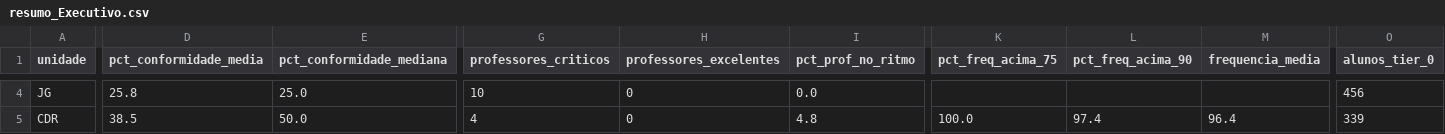
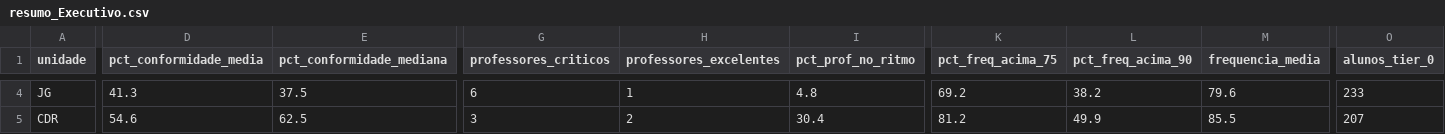
Before and after one commit to brunawanderley-ctrl/sistema-pedagogico-elo, a CSV file: power_bi/resumo_Executivo.csv, drawn as a sheet; only a part is shown, gaps mark what is left out; the diff covers the shown part only; the diff names each change by its address in the sheet, - before the commit and + after, or states it on an @@ line.

```diff
--- a/power_bi/resumo_Executivo.csv
+++ b/power_bi/resumo_Executivo.csv
-D4 (pct_conformidade_media): 25.8
+D4 (pct_conformidade_media): 41.3
-E4 (pct_conformidade_mediana): 25.0
+E4 (pct_conformidade_mediana): 37.5
-G4 (professores_criticos): 10
+G4 (professores_criticos): 6
-H4 (professores_excelentes): 0
+H4 (professores_excelentes): 1
-I4 (pct_prof_no_ritmo): 0.0
+I4 (pct_prof_no_ritmo): 4.8
-K4 (pct_freq_acima_75): (empty)
+K4 (pct_freq_acima_75): 69.2
-L4 (pct_freq_acima_90): (empty)
+L4 (pct_freq_acima_90): 38.2
-M4 (frequencia_media): (empty)
+M4 (frequencia_media): 79.6
-O4 (alunos_tier_0): 456
+O4 (alunos_tier_0): 233
-D5 (pct_conformidade_media): 38.5
+D5 (pct_conformidade_media): 54.6
-E5 (pct_conformidade_mediana): 50.0
+E5 (pct_conformidade_mediana): 62.5
-G5 (professores_criticos): 4
+G5 (professores_criticos): 3
-H5 (professores_excelentes): 0
+H5 (professores_excelentes): 2
-I5 (pct_prof_no_ritmo): 4.8
+I5 (pct_prof_no_ritmo): 30.4
-K5 (pct_freq_acima_75): 100.0
+K5 (pct_freq_acima_75): 81.2
-L5 (pct_freq_acima_90): 97.4
+L5 (pct_freq_acima_90): 49.9
-M5 (frequencia_media): 96.4
+M5 (frequencia_media): 85.5
-O5 (alunos_tier_0): 339
+O5 (alunos_tier_0): 207
```
Also changed, not shown: 65 edited cells elsewhere in this file, 6 other files.
